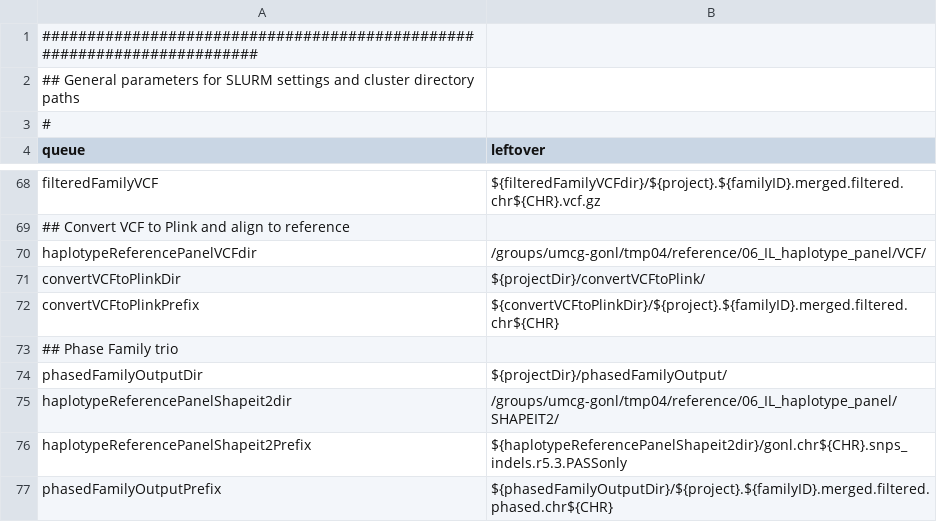
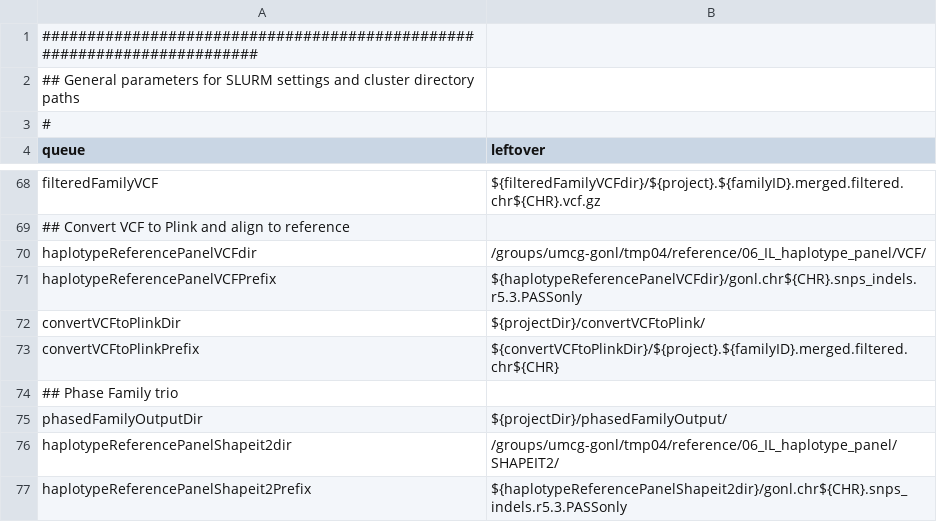
Before and after one commit to molgenis/molgenis-pipelines, a CSV file: compute5/5GPM_phasing/parameters.csv, drawn as a sheet; only a part is shown, gaps mark what is left out; the shorter side is filled out with more unchanged rows; the diff names each change by its address in the sheet, - before the commit and + after, or states it on an @@ line.

Commit message:
Use pass only reference VCF data for aligning sequencing data

```diff
--- a/compute5/5GPM_phasing/parameters.csv
+++ b/compute5/5GPM_phasing/parameters.csv
+row 71: haplotypeReferencePanelVCFPrefix | ${haplotypeReferencePanelVCFdir}/gonl.chr${CHR}.snps_indels.r5.3.PASSonly
```
Also changed, not shown: compute5/5GPM_phasing/workflow.csv, 1 other file.
